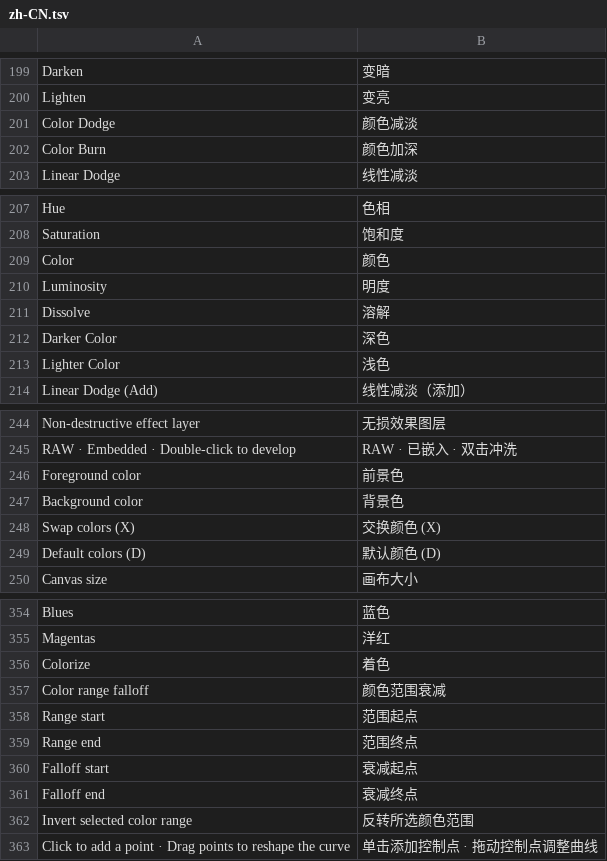
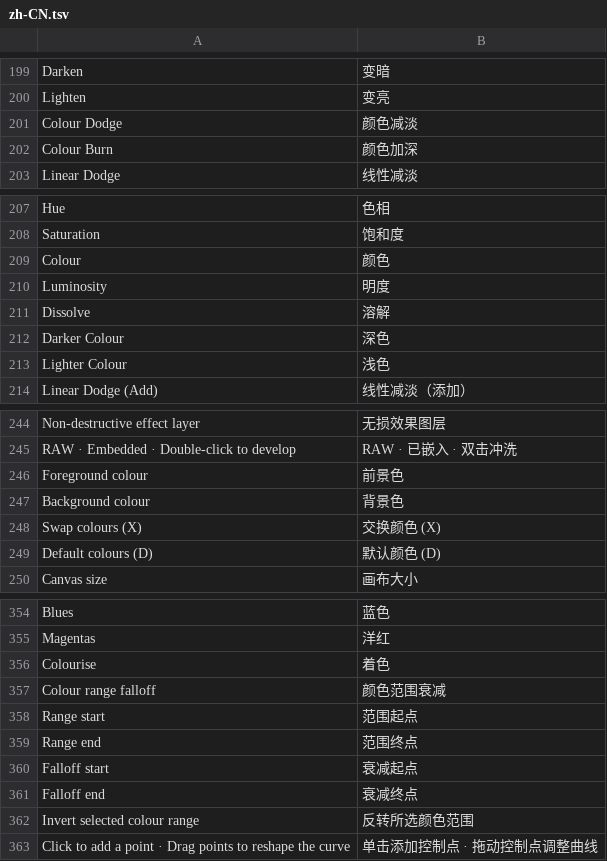
Before and after one commit to jeffory/xuan, a TSV file: assets/locales/zh-CN.tsv, drawn as a sheet; only a part is shown, gaps mark what is left out; the diff covers the shown part only.

```diff
--- a/assets/locales/zh-CN.tsv
+++ b/assets/locales/zh-CN.tsv
@@ -200,4 +200,4 @@ Darken	变暗
 Lighten	变亮
-Color Dodge	颜色减淡
-Color Burn	颜色加深
+Colour Dodge	颜色减淡
+Colour Burn	颜色加深
 Linear Dodge	线性减淡
@@ -208,7 +208,7 @@ Hue	色相
 Saturation	饱和度
-Color	颜色
+Colour	颜色
 Luminosity	明度
 Dissolve	溶解
-Darker Color	深色
-Lighter Color	浅色
+Darker Colour	深色
+Lighter Colour	浅色
 Linear Dodge (Add)	线性减淡（添加）
@@ -245,6 +245,6 @@ Non-destructive effect layer	无损效果图层
 RAW · Embedded · Double-click to develop	RAW · 已嵌入 · 双击冲洗
-Foreground color	前景色
-Background color	背景色
-Swap colors (X)	交换颜色 (X)
-Default colors (D)	默认颜色 (D)
+Foreground colour	前景色
+Background colour	背景色
+Swap colours (X)	交换颜色 (X)
+Default colours (D)	默认颜色 (D)
 Canvas size	画布大小
@@ -355,4 +355,4 @@ Blues	蓝色
 Magentas	洋红
-Colorize	着色
-Color range falloff	颜色范围衰减
+Colourise	着色
+Colour range falloff	颜色范围衰减
 Range start	范围起点
@@ -361,3 +361,3 @@ Falloff start	衰减起点
 Falloff end	衰减终点
-Invert selected color range	反转所选颜色范围
+Invert selected colour range	反转所选颜色范围
 Click to add a point · Drag points to reshape the curve	单击添加控制点 · 拖动控制点调整曲线
```
Also changed, not shown: 14 edited cells elsewhere in this file, 24 other files.
